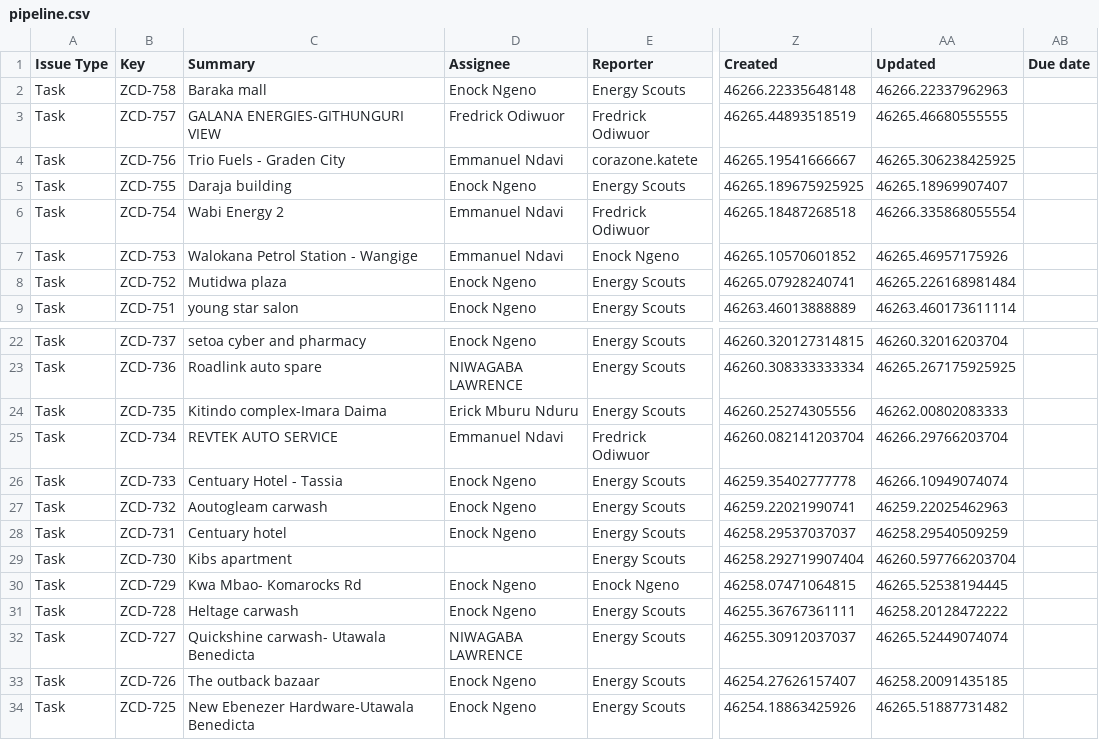
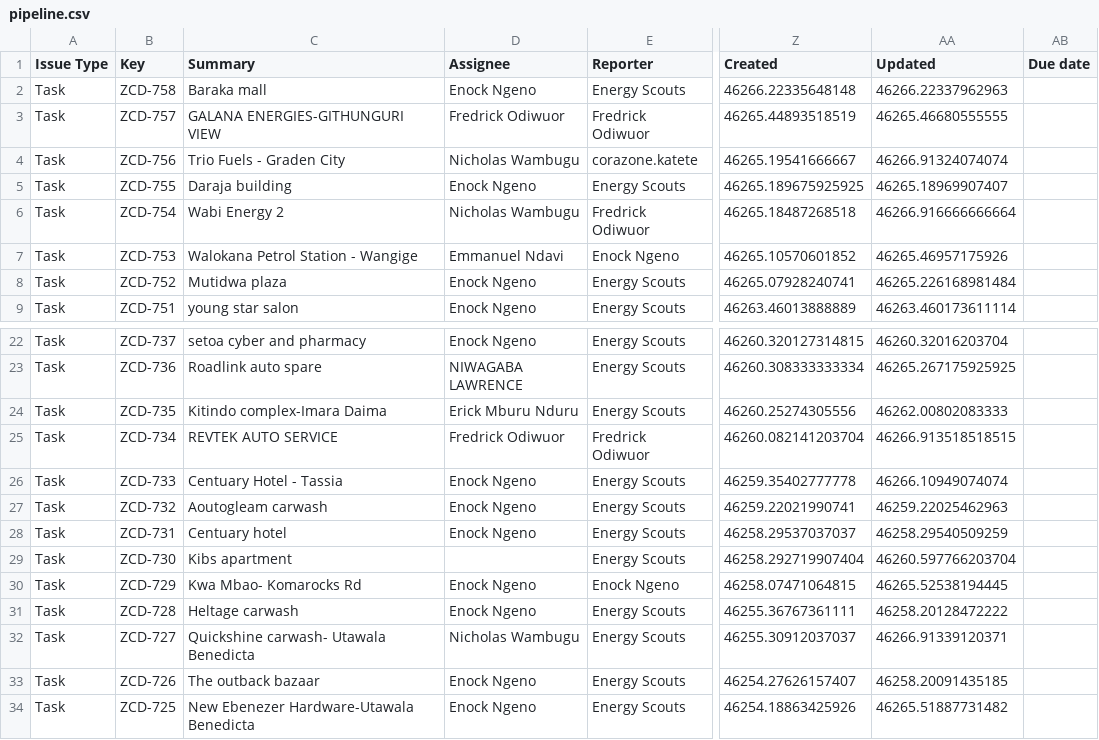
Before and after one commit to keithkinuthiakamauzeno/Network-Overview-Dashboard, a CSV file: data/pipeline.csv, drawn as a sheet; only a part is shown, gaps mark what is left out; the diff names each change by its address in the sheet, - before the commit and + after, or states it on an @@ line.

```diff
--- a/data/pipeline.csv
+++ b/data/pipeline.csv
-D4 (Assignee): Emmanuel Ndavi
+D4 (Assignee): Nicholas Wambugu
-AA4 (Updated): 46265.306238425925
+AA4 (Updated): 46266.91324074074
-D6 (Assignee): Emmanuel Ndavi
+D6 (Assignee): Nicholas Wambugu
-AA6 (Updated): 46266.335868055554
+AA6 (Updated): 46266.916666666664
-D25 (Assignee): Emmanuel Ndavi
+D25 (Assignee): Fredrick Odiwuor
-AA25 (Updated): 46266.29766203704
+AA25 (Updated): 46266.913518518515
-D32 (Assignee): NIWAGABA LAWRENCE
+D32 (Assignee): Nicholas Wambugu
-AA32 (Updated): 46265.52449074074
+AA32 (Updated): 46266.91339120371
```
